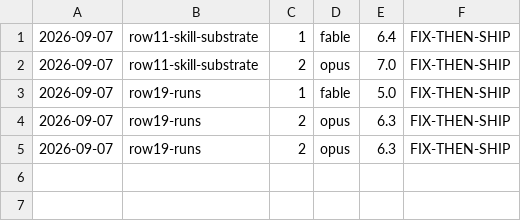
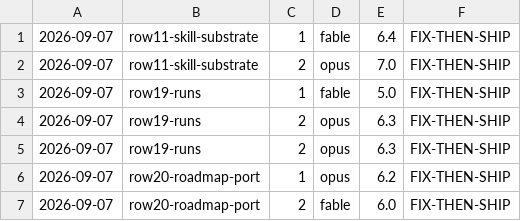
Before and after one commit to yovanmc/ChopItUp, a TSV file: docs/critique-scores.tsv, drawn as a sheet; the diff names each change by its address in the sheet, - before the commit and + after, or states it on an @@ line.

```diff
--- a/docs/critique-scores.tsv
+++ b/docs/critique-scores.tsv
+row 6: 2026-09-07 | row20-roadmap-port | 1 | opus | 6.2 | FIX-THEN-SHIP
+row 7: 2026-09-07 | row20-roadmap-port | 2 | fable | 6.0 | FIX-THEN-SHIP
```
Also changed, not shown: 8 other files.
